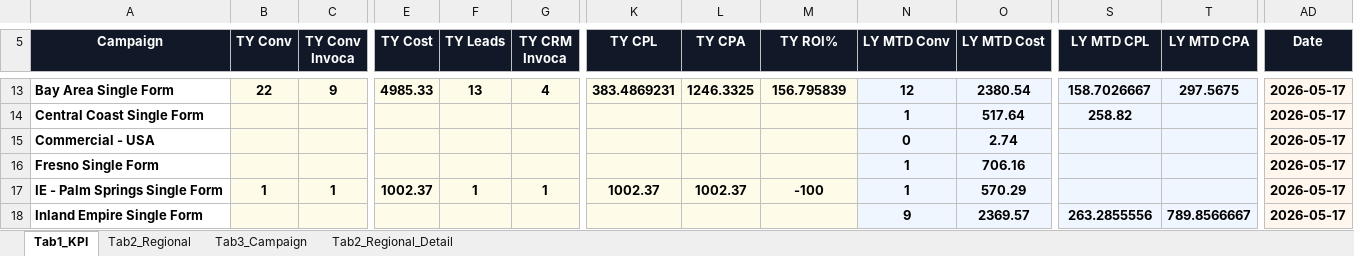
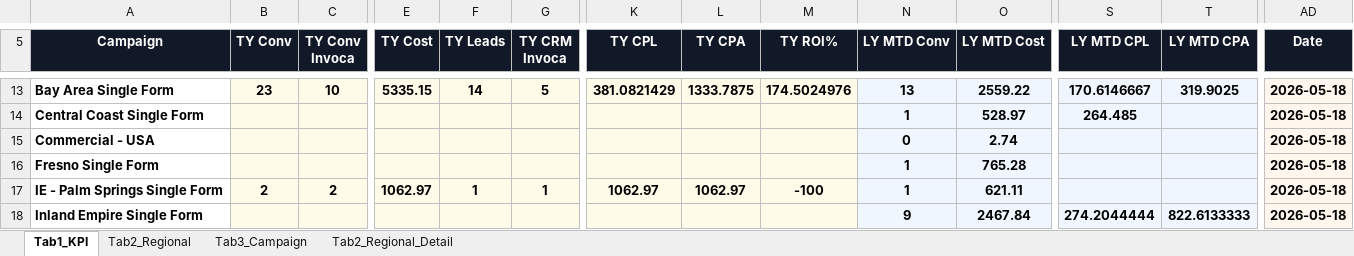
Before and after one commit to panpanlsw-ops/BIng-Dashboard, an Excel workbook: dashboard_data.xlsx, sheet Tab1_KPI, drawn as a sheet; only a part is shown, gaps mark what is left out; values as stored, in another font and other column widths than the file's, no borders; the diff covers the shown part only; the diff names each change by its address in the sheet, - before the commit and + after, or states it on an @@ line.

```diff
--- a/dashboard_data.xlsx (sheet Tab1_KPI)
+++ b/dashboard_data.xlsx (sheet Tab1_KPI)
-B13 (TY Conv): 22
+B13 (TY Conv): 23
-C13 (TY Conv Invoca): 9
+C13 (TY Conv Invoca): 10
-E13 (TY Cost): 4985.33
+E13 (TY Cost): 5335.15
-F13 (TY Leads): 13
+F13 (TY Leads): 14
-G13 (TY CRM Invoca): 4
+G13 (TY CRM Invoca): 5
-K13 (TY CPL): 383.4869231
+K13 (TY CPL): 381.0821429
-L13 (TY CPA): 1246.3325
+L13 (TY CPA): 1333.7875
-M13 (TY ROI%): 156.795839
+M13 (TY ROI%): 174.5024976
-N13 (LY MTD Conv): 12
+N13 (LY MTD Conv): 13
-O13 (LY MTD Cost): 2380.54
+O13 (LY MTD Cost): 2559.22
-S13 (LY MTD CPL): 158.7026667
+S13 (LY MTD CPL): 170.6146667
-T13 (LY MTD CPA): 297.5675
+T13 (LY MTD CPA): 319.9025
-AD13:AD18 (Date): 2026-05-17
+AD13:AD18 (Date): 2026-05-18
-O14 (LY MTD Cost): 517.64
+O14 (LY MTD Cost): 528.97
-S14 (LY MTD CPL): 258.82
+S14 (LY MTD CPL): 264.485
-O16 (LY MTD Cost): 706.16
+O16 (LY MTD Cost): 765.28
-B17 (TY Conv): 1
+B17 (TY Conv): 2
-C17 (TY Conv Invoca): 1
+C17 (TY Conv Invoca): 2
-E17 (TY Cost): 1002.37
+E17 (TY Cost): 1062.97
-K17 (TY CPL): 1002.37
+K17 (TY CPL): 1062.97
-L17 (TY CPA): 1002.37
+L17 (TY CPA): 1062.97
-O17 (LY MTD Cost): 570.29
+O17 (LY MTD Cost): 621.11
-O18 (LY MTD Cost): 2369.57
+O18 (LY MTD Cost): 2467.84
-S18 (LY MTD CPL): 263.2855556
+S18 (LY MTD CPL): 274.2044444
-T18 (LY MTD CPA): 789.8566667
+T18 (LY MTD CPA): 822.6133333
```
Also changed, not shown: 114 edited cells elsewhere in this sheet, sheet Tab3_Campaign, sheet Tab2_Regional, sheet Tab2_Regional_Detail.
